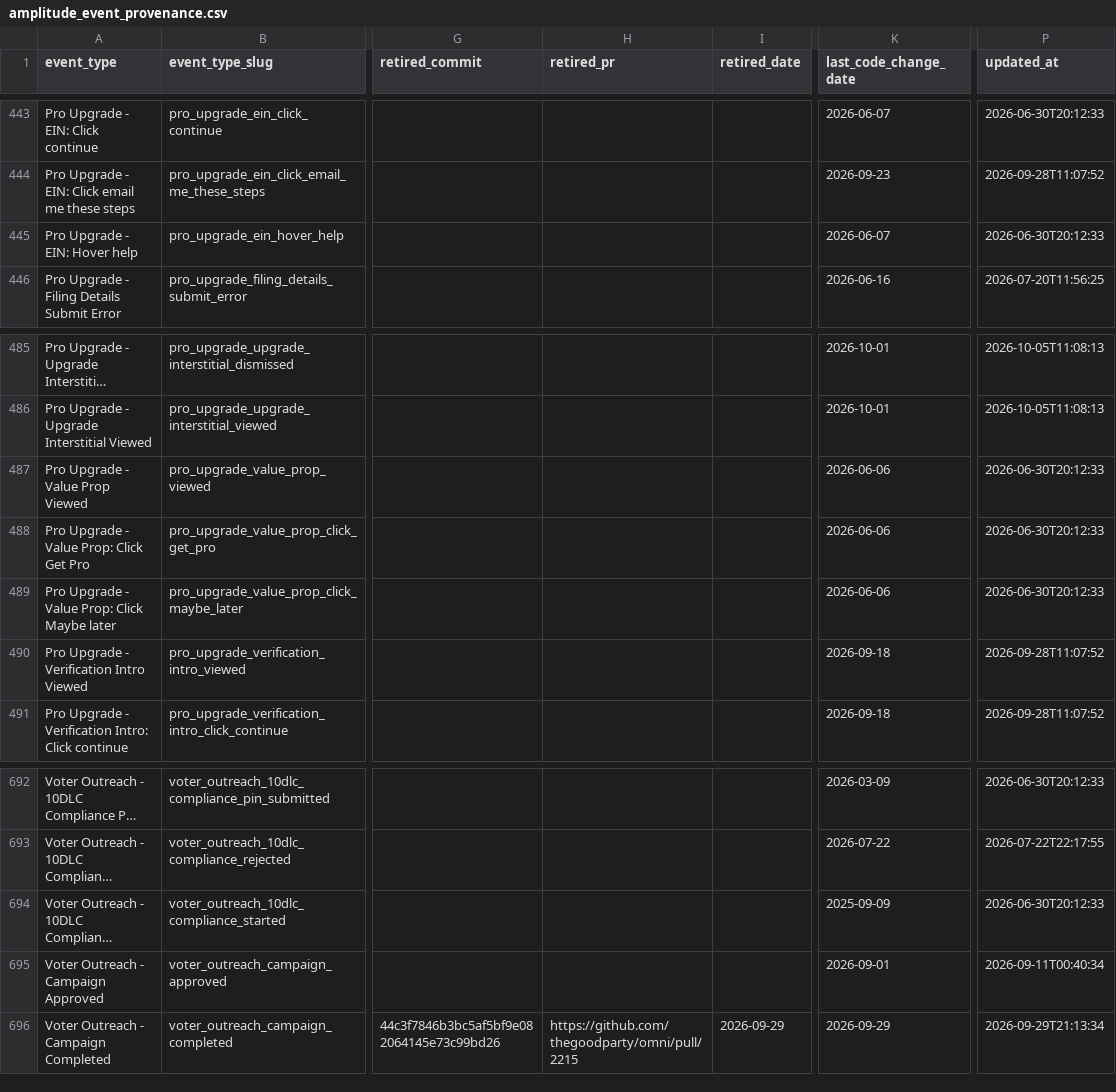
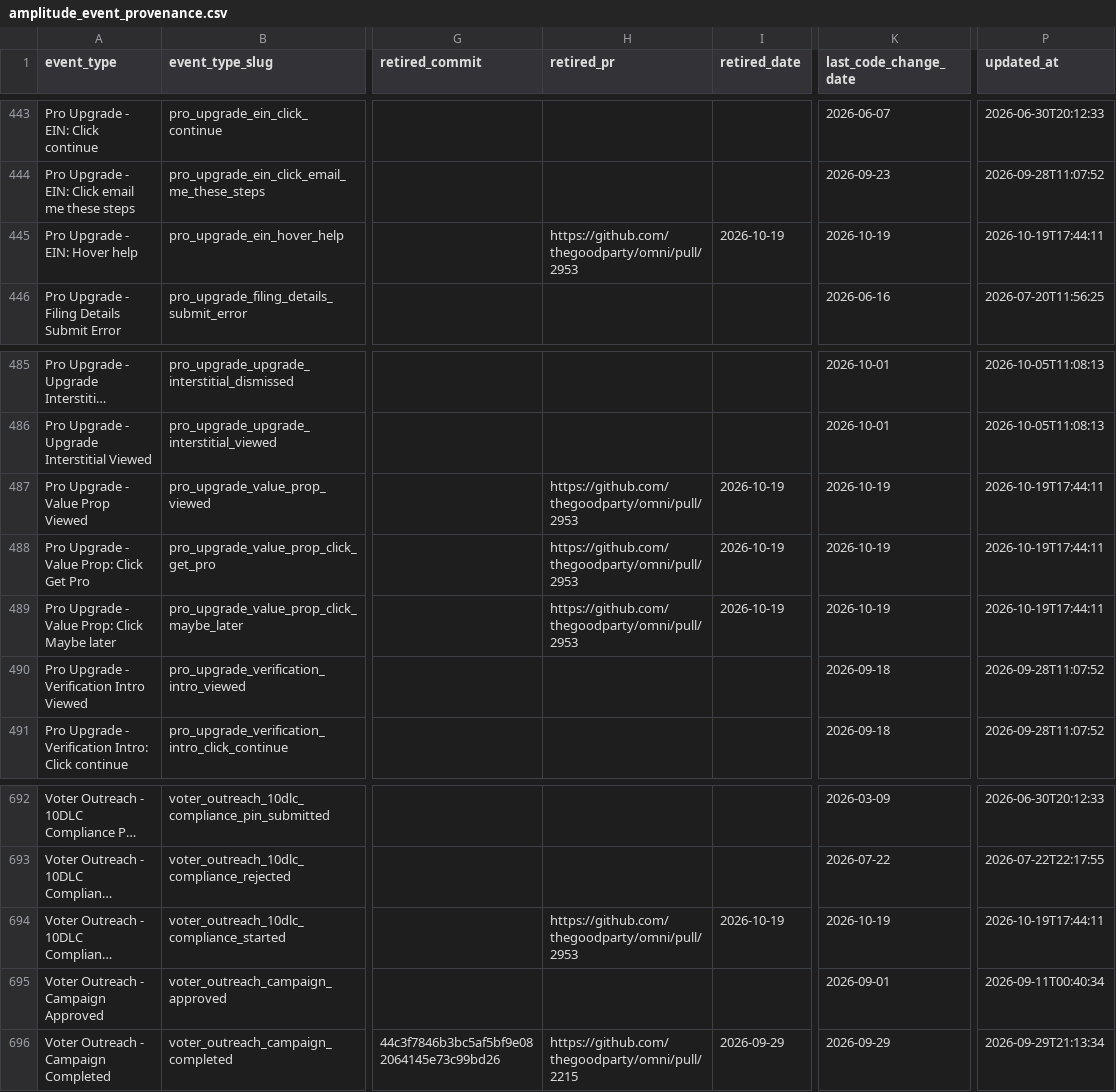
Before and after one commit to thegoodparty/omni, a CSV file: packages/runbooks/scripts/python/instrumentation_data/amplitude_event_provenance.csv, drawn as a sheet; only a part is shown, gaps mark what is left out; long unchanged cells end in …; the diff names each change by its address in the sheet, - before the commit and + after, or states it on an @@ line.

Commit message:
Retire the analytics events whose last call site went with the flag

```diff
--- a/packages/runbooks/scripts/python/instrumentation_data/amplitude_event_provenance.csv
+++ b/packages/runbooks/scripts/python/instrumentation_data/amplitude_event_provenance.csv
-H445 (retired_pr): (empty)
+H445 (retired_pr): https://github.com/thegoodparty/omni/pull/2953
-I445 (retired_date): (empty)
+I445 (retired_date): 2026-10-19
-K445 (last_code_change_date): 2026-06-07
+K445 (last_code_change_date): 2026-10-19
-P445 (updated_at): 2026-06-30T20:12:33
+P445 (updated_at): 2026-10-19T17:44:11
-H487:H489 (retired_pr): (empty)
+H487:H489 (retired_pr): https://github.com/thegoodparty/omni/pull/2953
-I487:I489 (retired_date): (empty)
+I487:I489 (retired_date): 2026-10-19
-K487:K489 (last_code_change_date): 2026-06-06
+K487:K489 (last_code_change_date): 2026-10-19
-P487:P489 (updated_at): 2026-06-30T20:12:33
+P487:P489 (updated_at): 2026-10-19T17:44:11
-H694 (retired_pr): (empty)
+H694 (retired_pr): https://github.com/thegoodparty/omni/pull/2953
-I694 (retired_date): (empty)
+I694 (retired_date): 2026-10-19
-K694 (last_code_change_date): 2025-09-09
+K694 (last_code_change_date): 2026-10-19
-P694 (updated_at): 2026-06-30T20:12:33
+P694 (updated_at): 2026-10-19T17:44:11
```
Also changed, not shown: 1 other file.
